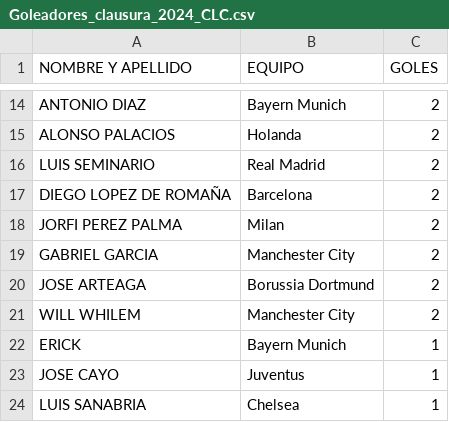
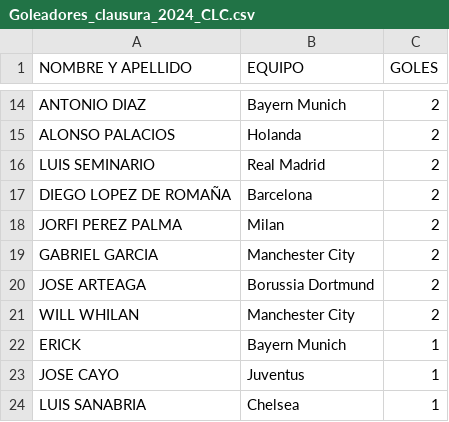
Before and after one commit to jsaraviadrago/verbose-system, a CSV file: Goleadores_clausura_2024_CLC.csv, drawn as a sheet; only a part is shown, gaps mark what is left out.

Commit message:
Fix CSV formatting and duplicate entries

```diff
--- a/Goleadores_clausura_2024_CLC.csv
+++ b/Goleadores_clausura_2024_CLC.csv
@@ -20,3 +20,3 @@ GABRIEL GARCIA,Manchester City,2
 JOSE ARTEAGA,Borussia Dortmund,2
-WILL WHILEM,Manchester City,2
+WILL WHILAN,Manchester City,2
 ERICK,Bayern Munich,1
```
